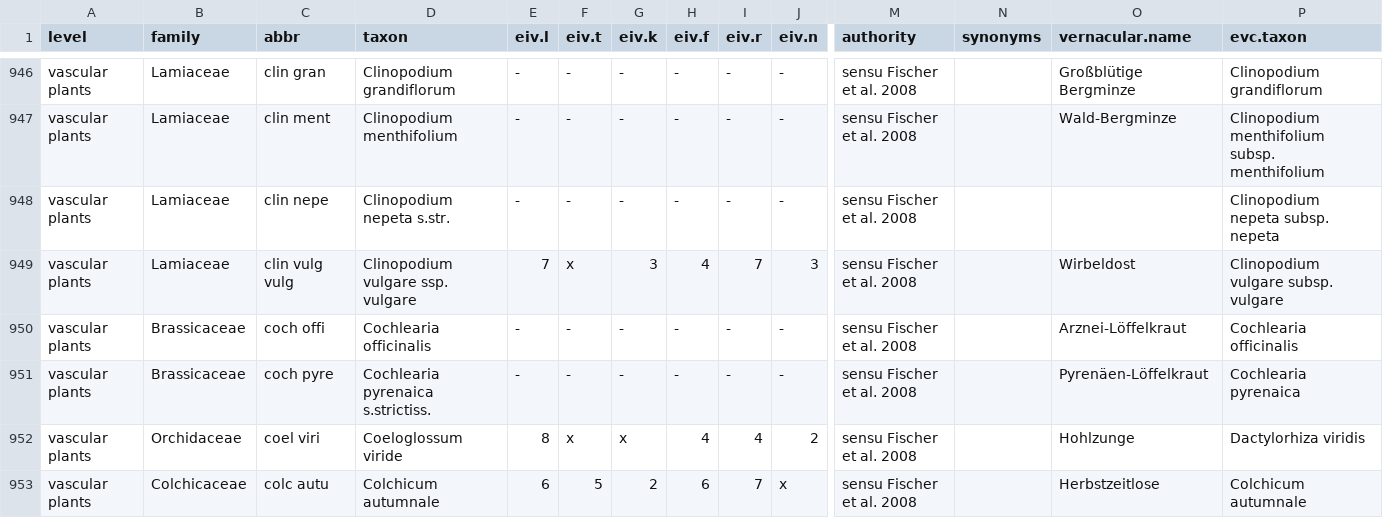
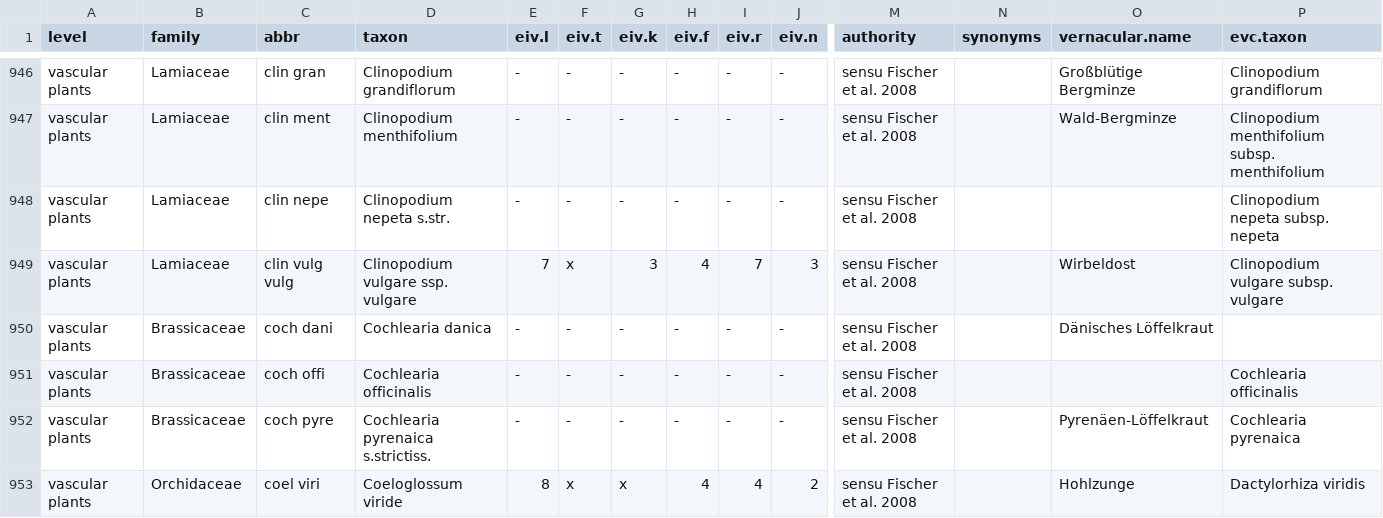
Before and after one commit to kardinal-eros/vegsoup-standards, a CSV file: austrian standard list 2008/austrian standard list 2008.csv, drawn as a sheet; only a part is shown, gaps mark what is left out; the shorter side is filled out with more unchanged rows; addresses are those after the commit; rows hold the shown columns only; the diff names each change by its address in the sheet, - before the commit and + after, or states it on an @@ line.

Commit message:
added taxon

```diff
--- a/austrian standard list 2008/austrian standard list 2008.csv
+++ b/austrian standard list 2008/austrian standard list 2008.csv
+row 950: vascular plants | Brassicaceae | coch dani | Cochlearia danica | - | - | - | - | - | - | sensu Fischer et al. 2008 |  | Dänisches Löffelkraut
-O951 (vernacular.name): Arznei-Löffelkraut
+O951 (vernacular.name): (empty)
```
